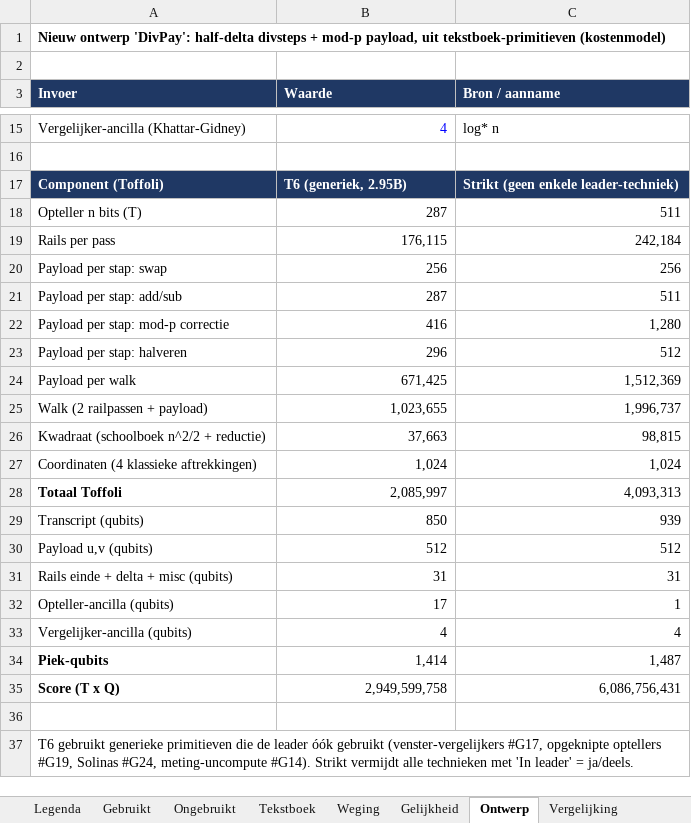
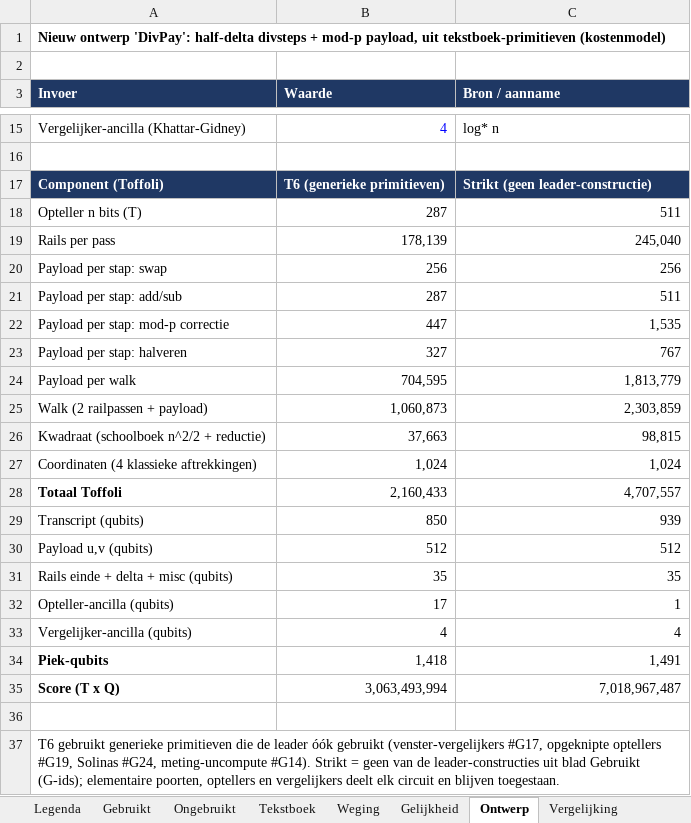
Before and after one commit to febuz/ecdsafail-sweetspot, an Excel workbook: docs/technieken_analyse.xlsx, sheet Ontwerp, drawn as a sheet; only a part is shown, gaps mark what is left out; values as stored, in another font and other column widths than the file's, no borders; the diff covers the shown part only; the diff names each change by its address in the sheet, - before the commit and + after, or states it on an @@ line.

```diff
--- a/docs/technieken_analyse.xlsx (sheet Ontwerp)
+++ b/docs/technieken_analyse.xlsx (sheet Ontwerp)
-B17 (Waarde): T6 (generiek, 2.95B)
+B17 (Waarde): T6 (generieke primitieven)
-C17 (Bron / aanname): Strikt (geen enkele leader-techniek)
+C17 (Bron / aanname): Strikt (geen leader-constructie)
-B19 (Waarde): 176,115
+B19 (Waarde): 178,139
-C19 (Bron / aanname): 242,184
+C19 (Bron / aanname): 245,040
-B22 (Waarde): 416
+B22 (Waarde): 447
-C22 (Bron / aanname): 1,280
+C22 (Bron / aanname): 1,535
-B23 (Waarde): 296
+B23 (Waarde): 327
-C23 (Bron / aanname): 512
+C23 (Bron / aanname): 767
-B24 (Waarde): 671,425
+B24 (Waarde): 704,595
-C24 (Bron / aanname): 1,512,369
+C24 (Bron / aanname): 1,813,779
-B25 (Waarde): 1,023,655
+B25 (Waarde): 1,060,873
-C25 (Bron / aanname): 1,996,737
+C25 (Bron / aanname): 2,303,859
-B28 (Waarde): 2,085,997
+B28 (Waarde): 2,160,433
-C28 (Bron / aanname): 4,093,313
+C28 (Bron / aanname): 4,707,557
-B31 (Waarde): 31
+B31 (Waarde): 35
-C31 (Bron / aanname): 31
+C31 (Bron / aanname): 35
-B34 (Waarde): 1,414
+B34 (Waarde): 1,418
-C34 (Bron / aanname): 1,487
+C34 (Bron / aanname): 1,491
-B35 (Waarde): 2,949,599,758
+B35 (Waarde): 3,063,493,994
-C35 (Bron / aanname): 6,086,756,431
+C35 (Bron / aanname): 7,018,967,487
-A37 (Invoer): …#G14). Strikt vermijdt alle technieken met 'In leader' = ja/deels.
+A37 (Invoer): …#G14). Strikt = geen van de leader-constructies uit blad Gebruikt (G-ids); elementaire poorten, optellers en vergelijkers deelt elk circuit en blijven toegestaan.
```
Also changed, not shown: 8 edited cells elsewhere in this sheet, sheet Vergelijking, 4 other files.
